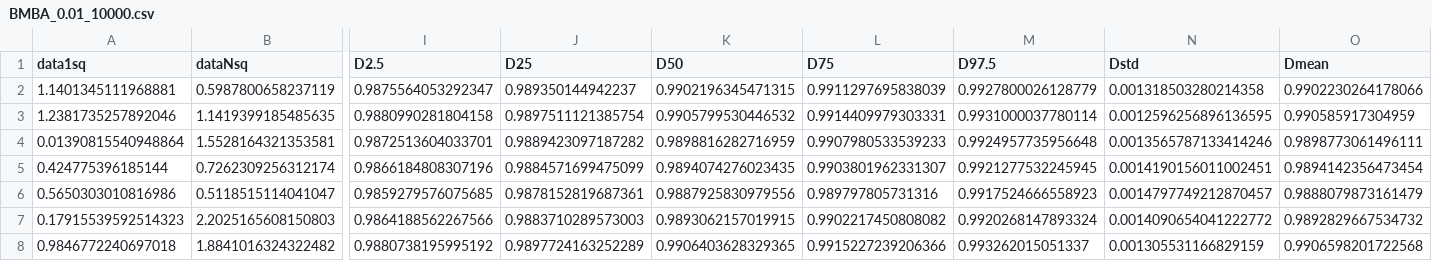
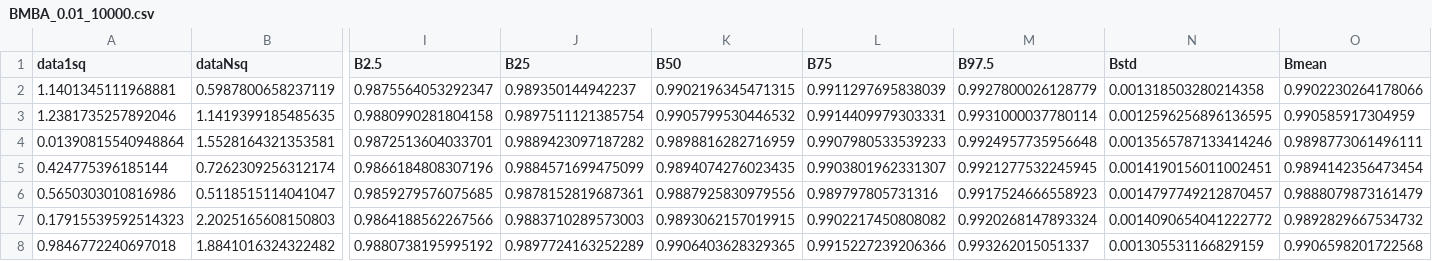
Before and after one commit to IanMadlenya/Ornstein-Uhlenbeck-Data-Analysis, a CSV file: BMBA_0.01_10000.csv, drawn as a sheet; only a part is shown, gaps mark what is left out; the diff names each change by its address in the sheet, - before the commit and + after, or states it on an @@ line.

Commit message:
modified BMBA analysis for N=5000,10000

```diff
--- a/BMBA_0.01_10000.csv
+++ b/BMBA_0.01_10000.csv
-I1: D2.5
+I1: B2.5
-J1: D25
+J1: B25
-K1: D50
+K1: B50
-L1: D75
+L1: B75
-M1: D97.5
+M1: B97.5
-N1: Dstd
+N1: Bstd
-O1: Dmean
+O1: Bmean
```
Also changed, not shown: 8 other files.
